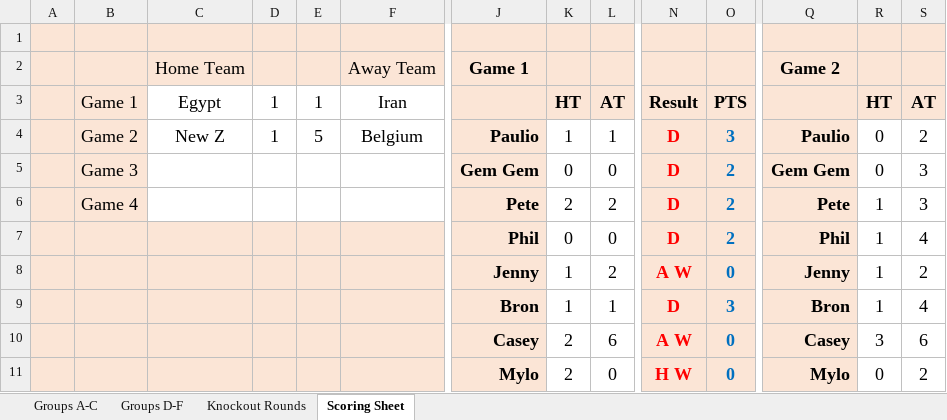
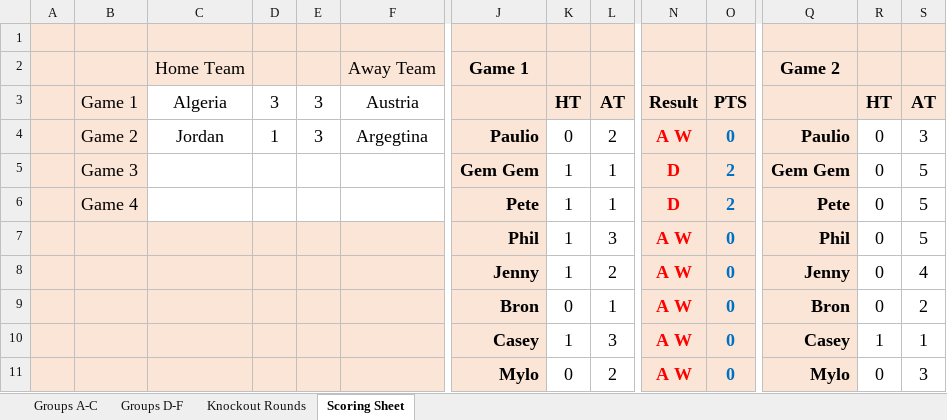
Before and after one commit to paulio84/super6, an Excel workbook: xls_files/Football_ScoringSheet.xlsx, sheet Scoring Sheet, drawn as a sheet; only a part is shown, gaps mark what is left out; values as stored, in another font and other column widths than the file's, no borders; removed rows and columns are numbered as before the commit, all else as after; rows hold the shown columns only; the diff covers the shown part only; the diff names each change by its address in the sheet, - before the commit and + after, or states it on an @@ line.

```diff
--- a/xls_files/Football_ScoringSheet.xlsx (sheet Scoring Sheet)
+++ b/xls_files/Football_ScoringSheet.xlsx (sheet Scoring Sheet)
-C3 (Home Team): Egypt
+C3 (Home Team): Algeria
-D3: 1
+D3: 3
-E3: 1
+E3: 3
-F3 (Away Team): Iran
+F3 (Away Team): Austria
-C4 (Home Team): New Z
+C4 (Home Team): Jordan
-E4: 5
+E4: 3
-F4 (Away Team): Belgium
+F4 (Away Team): Argegtina
-K4: 1
+K4: 0
-L4: 1
+L4: 2
-N4: D
+N4: A W
-O4: 3
+O4: 0
-S4: 2
+S4: 3
-K5: 0
+K5: 1
-L5: 0
+L5: 1
-S5:S6: 3
+S5:S6: 5
-K6: 2
+K6: 1
-L6: 2
+L6: 1
-R6: 1
+R6: 0
-row 7:  |  |  |  |  |  | Phil | 0 | 0 | D | 2 | Phil | 1 | 4
+row 7:  |  |  |  |  |  | Phil | 1 | 3 | A W | 0 | Phil | 0 | 5
-R8:R9: 1
+R8:R9: 0
-S8: 2
+S8: 4
-K9: 1
+K9: 0
-N9: D
+N9: A W
-O9: 3
+O9: 0
-S9: 4
+S9: 2
-row 10:  |  |  |  |  |  | Casey | 2 | 6 | A W | 0 | Casey | 3 | 6
+row 10:  |  |  |  |  |  | Casey | 1 | 3 | A W | 0 | Casey | 1 | 1
-K11: 2
+K11: 0
-L11: 0
+L11: 2
-N11: H W
+N11: A W
-S11: 2
+S11: 3
```
Also changed, not shown: 8 edited cells elsewhere in this sheet, 1 other file.
